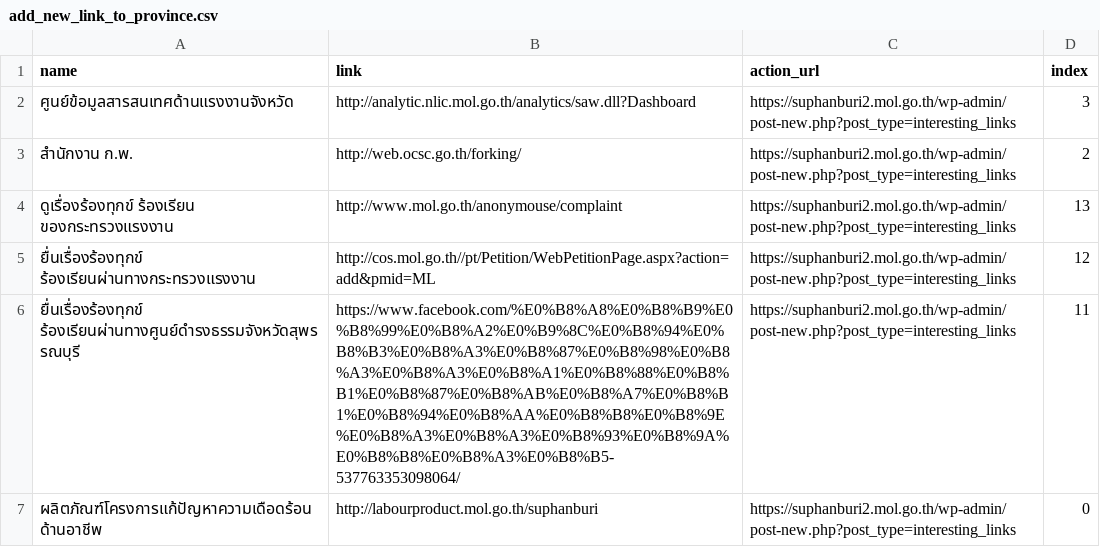
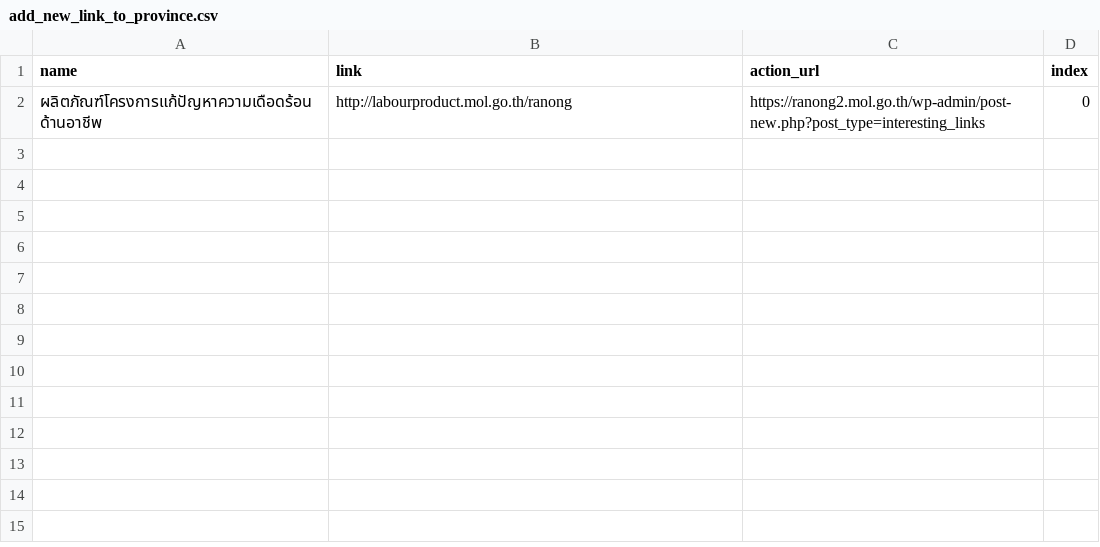
Before and after one commit to Kanbc/mol-notebook, a CSV file: province/output/interest_link/add_new_link_to_province.csv, drawn as a sheet.

```diff
--- a/province/output/interest_link/add_new_link_to_province.csv
+++ b/province/output/interest_link/add_new_link_to_province.csv
@@ -1,7 +1,2 @@
 name,link,action_url,index
-ศูนย์ข้อมูลสารสนเทศด้านแรงงานจังหวัด,http://analytic.nlic.mol.go.th/analytics/saw.dll?Dashboard,https://suphanburi2.mol.go.th/wp-admin/post-new.php?post_type=interesting_links,3
-สำนักงาน ก.พ.,http://web.ocsc.go.th/forking/,https://suphanburi2.mol.go.th/wp-admin/post-new.php?post_type=interesting_links,2
-ดูเรื่องร้องทุกข์ ร้องเรียน ของกระทรวงแรงงาน,http://www.mol.go.th/anonymouse/complaint,https://suphanburi2.mol.go.th/wp-admin/post-new.php?post_type=interesting_links,13
-ยื่นเรื่องร้องทุกข์ ร้องเรียนผ่านทางกระทรวงแรงงาน,http://cos.mol.go.th//pt/Petition/WebPetitionPage.aspx?action=add&pmid=ML,https://suphanburi2.mol.go.th/wp-admin/post-new.php?post_type=interesting_links,12
-ยื่นเรื่องร้องทุกข์ ร้องเรียนผ่านทางศูนย์ดำรงธรรมจังหวัดสุพรรณบุรี,https://www.facebook.com/%E0%B8%A8%E0%B8%B9%E0%B8%99%E0%B8%A2%E0%B9%8C%E0%B8%94%E0%B8%B3%E0%B8%A3%E0%B8%87%E0%B8%98%E0%B8%A3%E0%B8%A3%E0%B8%A1%E0%B8%88%E0%B8%B1%E0%B8%87%E0%B8%AB%E0%B8%A7%E0%B8%B1%E0%B8%94%E0%B8%AA%E0%B8%B8%E0%B8%9E%E0%B8%A3%E0%B8%A3%E0%B8%93%E0%B8%9A%E0%B8%B8%E0%B8%A3%E0%B8%B5-537763353098064/,https://suphanburi2.mol.go.th/wp-admin/post-new.php?post_type=interesting_links,11
-ผลิตภัณฑ์โครงการแก้ปัญหาความเดือดร้อนด้านอาชีพ,http://labourproduct.mol.go.th/suphanburi,https://suphanburi2.mol.go.th/wp-admin/post-new.php?post_type=interesting_links,0
+ผลิตภัณฑ์โครงการแก้ปัญหาความเดือดร้อนด้านอาชีพ,http://labourproduct.mol.go.th/ranong,https://ranong2.mol.go.th/wp-admin/post-new.php?post_type=interesting_links,0
```
Also changed, not shown: province/output/interest_link/link_v3.csv, 8 other files.
